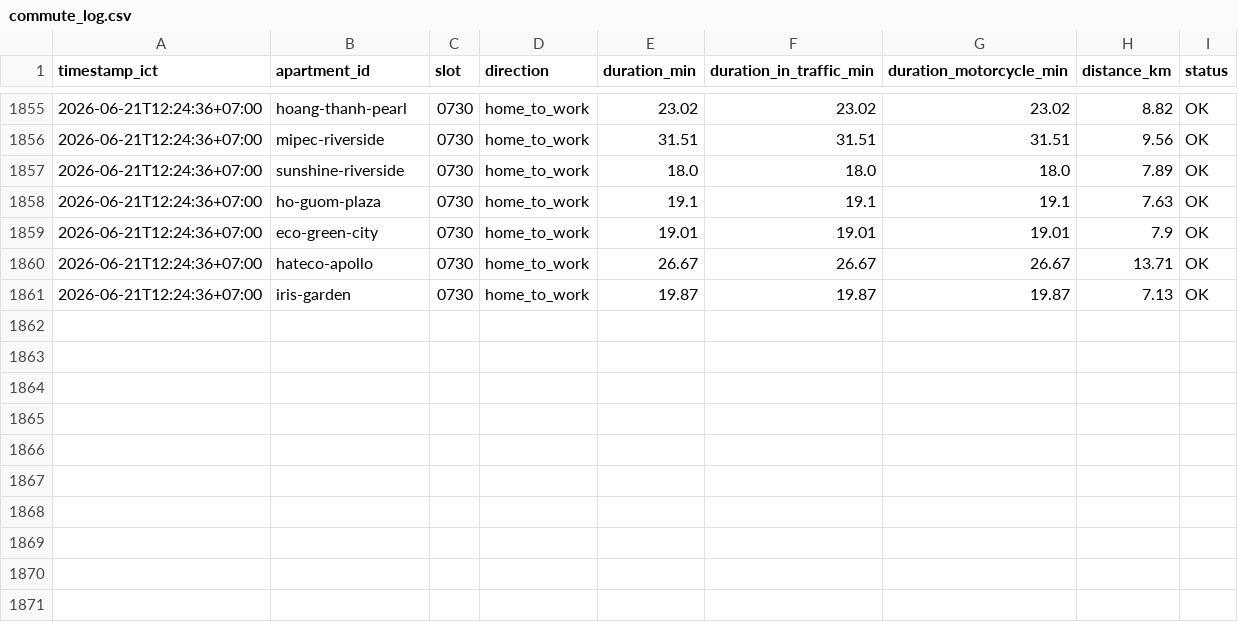
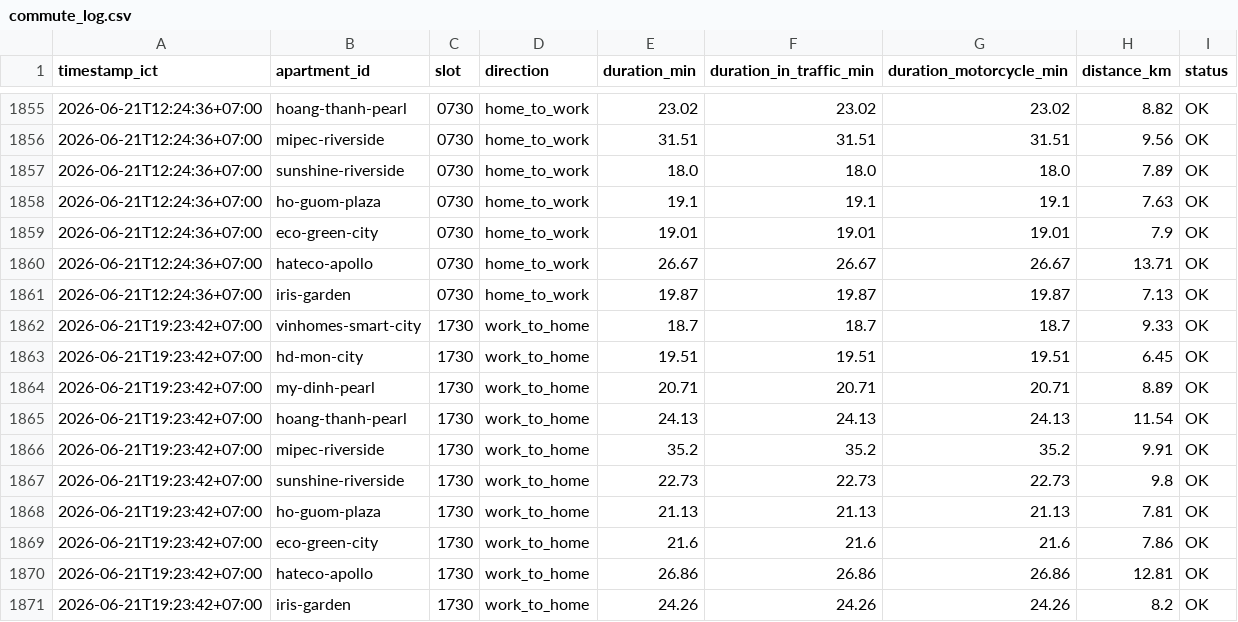
Before and after one commit to dongpp57/apartment-commute-tracker, a CSV file: data/commute_log.csv, drawn as a sheet; only a part is shown, gaps mark what is left out; the diff names each change by its address in the sheet, - before the commit and + after, or states it on an @@ line.

Commit message:
data: append slot 1730 log

```diff
--- a/data/commute_log.csv
+++ b/data/commute_log.csv
+row 1862: 2026-06-21T19:23:42+07:00 | vinhomes-smart-city | 1730 | work_to_home | 18.7 | 18.7 | 18.7 | 9.33 | OK
+row 1863: 2026-06-21T19:23:42+07:00 | hd-mon-city | 1730 | work_to_home | 19.51 | 19.51 | 19.51 | 6.45 | OK
+row 1864: 2026-06-21T19:23:42+07:00 | my-dinh-pearl | 1730 | work_to_home | 20.71 | 20.71 | 20.71 | 8.89 | OK
+row 1865: 2026-06-21T19:23:42+07:00 | hoang-thanh-pearl | 1730 | work_to_home | 24.13 | 24.13 | 24.13 | 11.54 | OK
+row 1866: 2026-06-21T19:23:42+07:00 | mipec-riverside | 1730 | work_to_home | 35.2 | 35.2 | 35.2 | 9.91 | OK
+row 1867: 2026-06-21T19:23:42+07:00 | sunshine-riverside | 1730 | work_to_home | 22.73 | 22.73 | 22.73 | 9.8 | OK
+row 1868: 2026-06-21T19:23:42+07:00 | ho-guom-plaza | 1730 | work_to_home | 21.13 | 21.13 | 21.13 | 7.81 | OK
+row 1869: 2026-06-21T19:23:42+07:00 | eco-green-city | 1730 | work_to_home | 21.6 | 21.6 | 21.6 | 7.86 | OK
+row 1870: 2026-06-21T19:23:42+07:00 | hateco-apollo | 1730 | work_to_home | 26.86 | 26.86 | 26.86 | 12.81 | OK
+row 1871: 2026-06-21T19:23:42+07:00 | iris-garden | 1730 | work_to_home | 24.26 | 24.26 | 24.26 | 8.2 | OK
```
Also changed, not shown: 1 other file.
